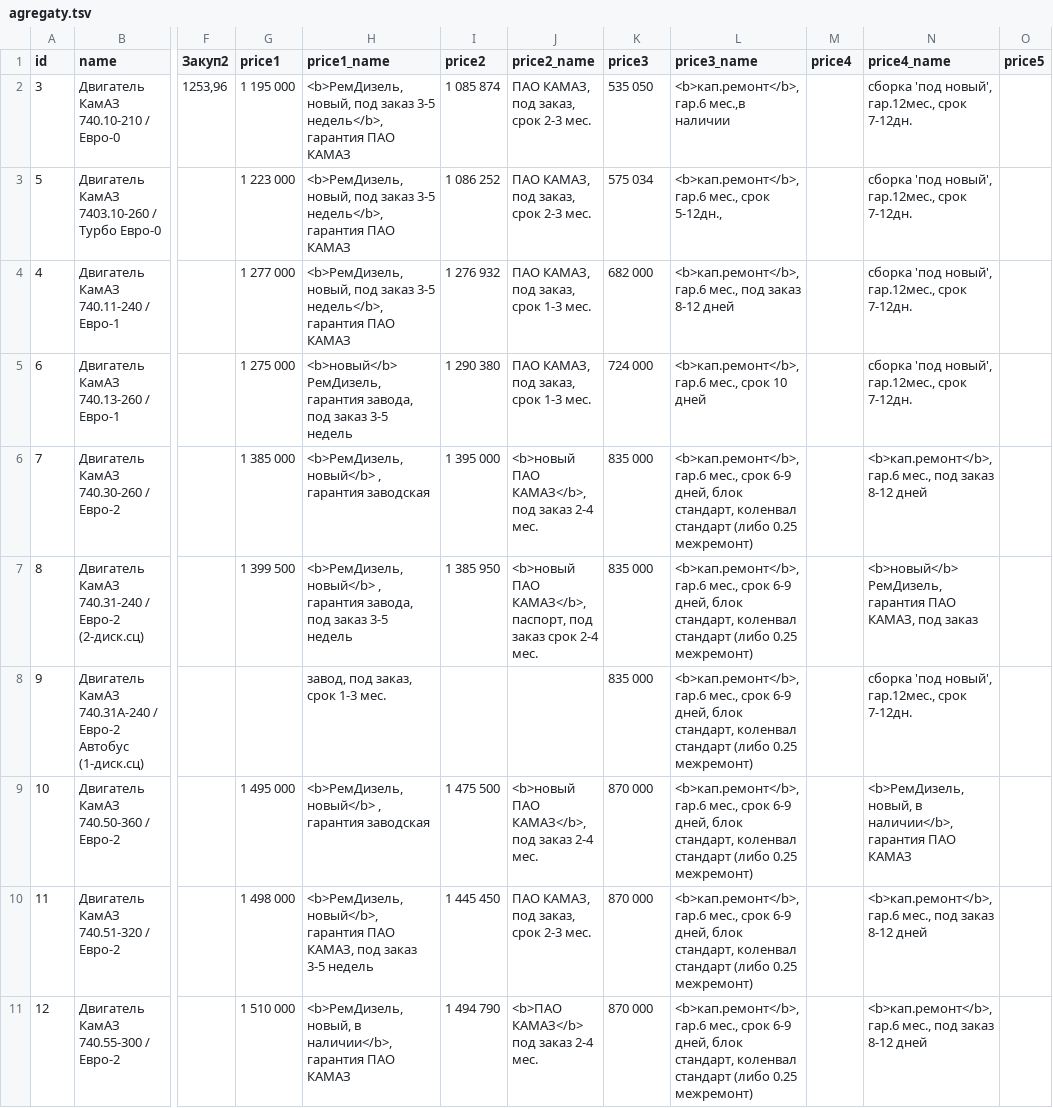
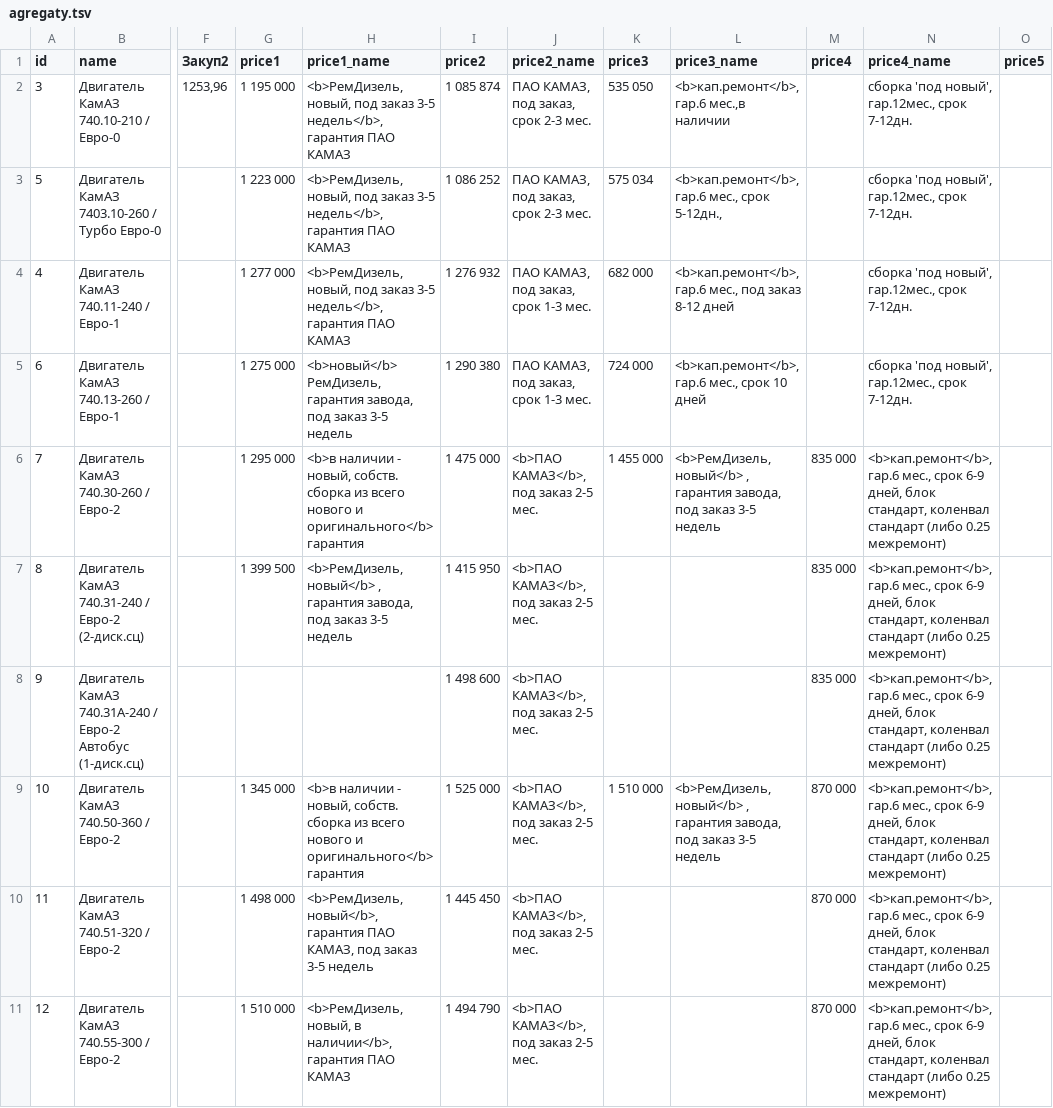
Before and after one commit to reesly/zap-kam, a TSV file: data/agregaty.tsv, drawn as a sheet; only a part is shown, gaps mark what is left out; the diff covers the shown part only; the diff names each change by its address in the sheet, - before the commit and + after, or states it on an @@ line.

```diff
--- a/data/agregaty.tsv
+++ b/data/agregaty.tsv
-G6 (price1): 1 385 000
+G6 (price1): 1 295 000
-H6 (price1_name): <b>РемДизель, новый</b> , гарантия заводская
+H6 (price1_name): <b>в наличии - новый, собств. сборка из всего нового и оригинального</b> гарантия
-I6 (price2): 1 395 000
+I6 (price2): 1 475 000
-J6 (price2_name): <b>новый ПАО КАМАЗ</b>, под заказ 2-4 мес.
+J6 (price2_name): <b>ПАО КАМАЗ</b>, под заказ 2-5 мес.
-K6 (price3): 835 000
+K6 (price3): 1 455 000
-L6 (price3_name): <b>кап.ремонт</b>, гар.6 мес., срок 6-9 дней, блок стандарт, коленвал стандарт (либо 0.25 межремонт)
+L6 (price3_name): <b>РемДизель, новый</b> , гарантия завода, под заказ 3-5 недель
-M6:M8 (price4): (empty)
+M6:M8 (price4): 835 000
-N6 (price4_name): …гар.6 мес., под заказ 8-12 дней
+N6 (price4_name): …гар.6 мес., срок 6-9 дней, блок стандарт, коленвал стандарт (либо 0.25 межремонт)
-I7 (price2): 1 385 950
+I7 (price2): 1 415 950
-J7 (price2_name): <b>новый ПАО КАМАЗ</b>, паспорт, под заказ срок 2-4 мес.
+J7 (price2_name): <b>ПАО КАМАЗ</b>, под заказ 2-5 мес.
-K7:K8 (price3): 835 000
+K7:K8 (price3): (empty)
-L7:L8 (price3_name): <b>кап.ремонт</b>, гар.6 мес., срок 6-9 дней, блок стандарт, коленвал стандарт (либо 0.25 межремонт)
+L7:L8 (price3_name): (empty)
-N7 (price4_name): <b>новый</b> РемДизель, гарантия ПАО КАМАЗ, под заказ
+N7 (price4_name): <b>кап.ремонт</b>, гар.6 мес., срок 6-9 дней, блок стандарт, коленвал стандарт (либо 0.25 межремонт)
-H8 (price1_name): завод, под заказ, срок 1-3 мес.
+H8 (price1_name): (empty)
-I8 (price2): (empty)
+I8 (price2): 1 498 600
-J8 (price2_name): (empty)
+J8 (price2_name): <b>ПАО КАМАЗ</b>, под заказ 2-5 мес.
-N8 (price4_name): сборка 'под новый', гар.12мес., срок 7-12дн.
+N8 (price4_name): <b>кап.ремонт</b>, гар.6 мес., срок 6-9 дней, блок стандарт, коленвал стандарт (либо 0.25 межремонт)
-G9 (price1): 1 495 000
+G9 (price1): 1 345 000
-H9 (price1_name): <b>РемДизель, новый</b> , гарантия заводская
+H9 (price1_name): <b>в наличии - новый, собств. сборка из всего нового и оригинального</b> гарантия
-I9 (price2): 1 475 500
+I9 (price2): 1 525 000
-J9 (price2_name): <b>новый ПАО КАМАЗ</b>, под заказ 2-4 мес.
+J9 (price2_name): <b>ПАО КАМАЗ</b>, под заказ 2-5 мес.
-K9 (price3): 870 000
+K9 (price3): 1 510 000
-L9 (price3_name): <b>кап.ремонт</b>, гар.6 мес., срок 6-9 дней, блок стандарт, коленвал стандарт (либо 0.25 межремонт)
+L9 (price3_name): <b>РемДизель, новый</b> , гарантия завода, под заказ 3-5 недель
-M9:M11 (price4): (empty)
+M9:M11 (price4): 870 000
-N9 (price4_name): <b>РемДизель, новый, в наличии</b>, гарантия ПАО КАМАЗ
+N9 (price4_name): <b>кап.ремонт</b>, гар.6 мес., срок 6-9 дней, блок стандарт, коленвал стандарт (либо 0.25 межремонт)
-J10 (price2_name): ПАО КАМАЗ, под заказ, срок 2-3 мес.
+J10 (price2_name): <b>ПАО КАМАЗ</b>, под заказ 2-5 мес.
-K10:K11 (price3): 870 000
+K10:K11 (price3): (empty)
-L10:L11 (price3_name): <b>кап.ремонт</b>, гар.6 мес., срок 6-9 дней, блок стандарт, коленвал стандарт (либо 0.25 межремонт)
+L10:L11 (price3_name): (empty)
-N10:N11 (price4_name): …гар.6 мес., под заказ 8-12 дней
+N10:N11 (price4_name): …гар.6 мес., срок 6-9 дней, блок стандарт, коленвал стандарт (либо 0.25 межремонт)
-J11 (price2_name): <b>ПАО КАМАЗ</b> под заказ 2-4 мес.
+J11 (price2_name): <b>ПАО КАМАЗ</b>, под заказ 2-5 мес.
```
Also changed, not shown: 57 edited cells elsewhere in this file, data/dvig_zap.tsv.
